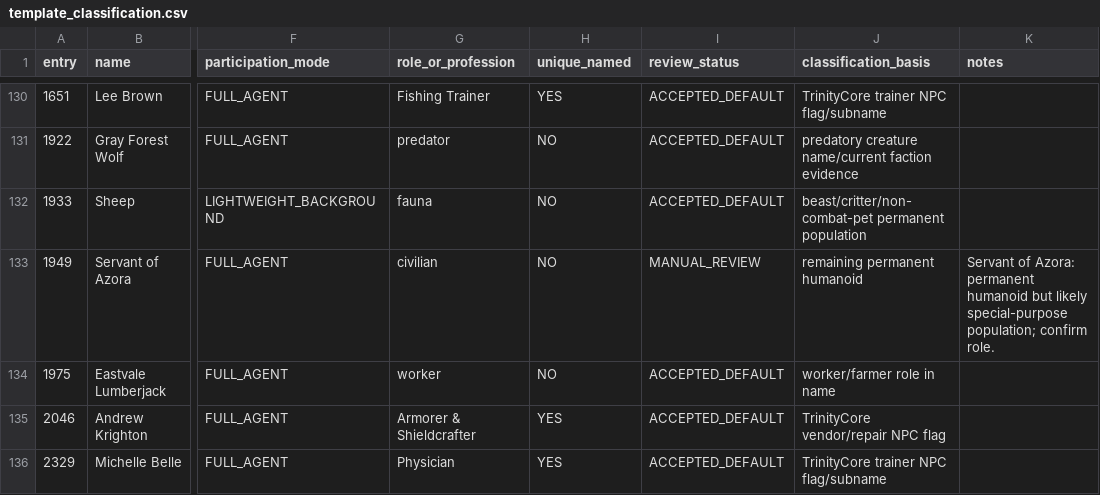
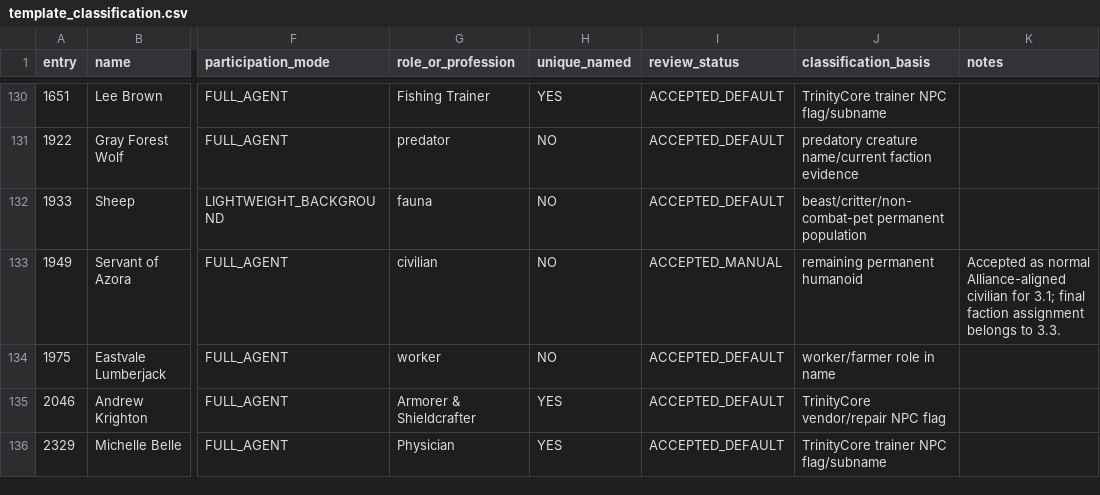
Before and after one commit to TrinityCore/TrinityCore, a CSV file: data/elwynn/census/template_classification.csv, drawn as a sheet; only a part is shown, gaps mark what is left out; the diff covers the shown part only; the diff names each change by its address in the sheet, - before the commit and + after, or states it on an @@ line.

Commit message:
elwynn_data_V3

```diff
--- a/data/elwynn/census/template_classification.csv
+++ b/data/elwynn/census/template_classification.csv
-I133 (review_status): MANUAL_REVIEW
+I133 (review_status): ACCEPTED_MANUAL
-K133 (notes): Servant of Azora: permanent humanoid but likely special-purpose population; confirm role.
+K133 (notes): Accepted as normal Alliance-aligned civilian for 3.1; final faction assignment belongs to 3.3.
```
Also changed, not shown: 8 edited cells elsewhere in this file, data/elwynn/census/spawn_classification.csv, 2 other files.
